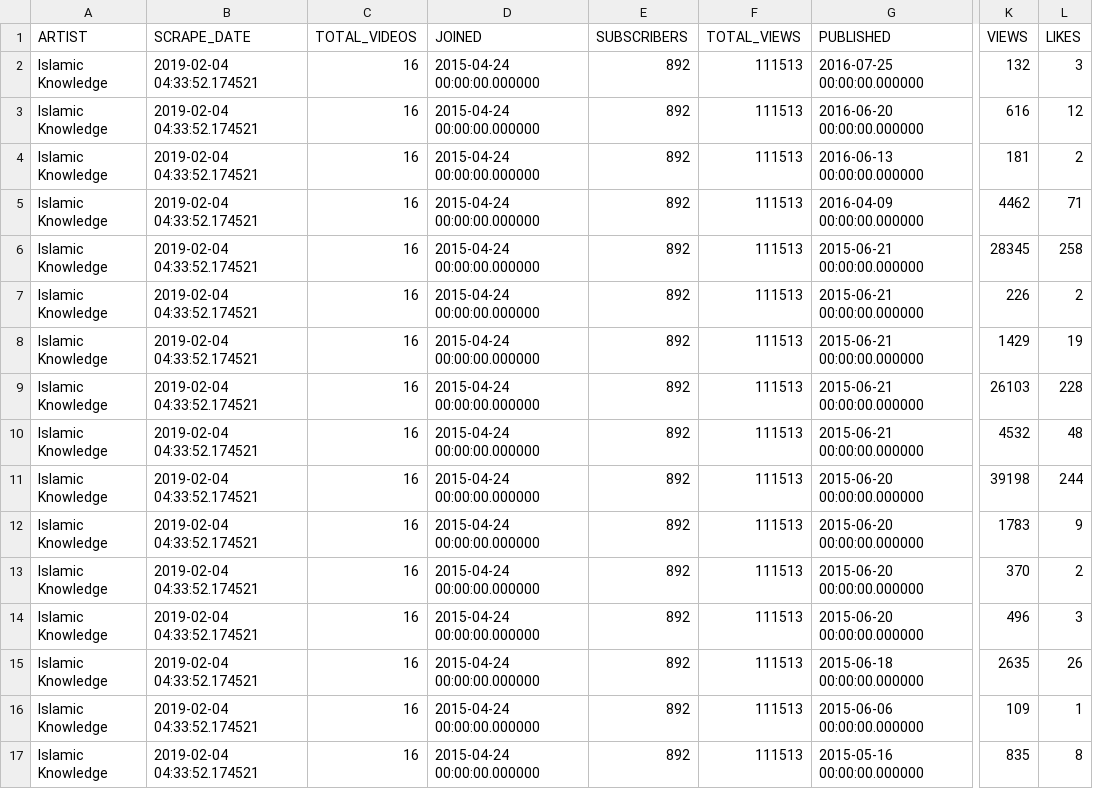
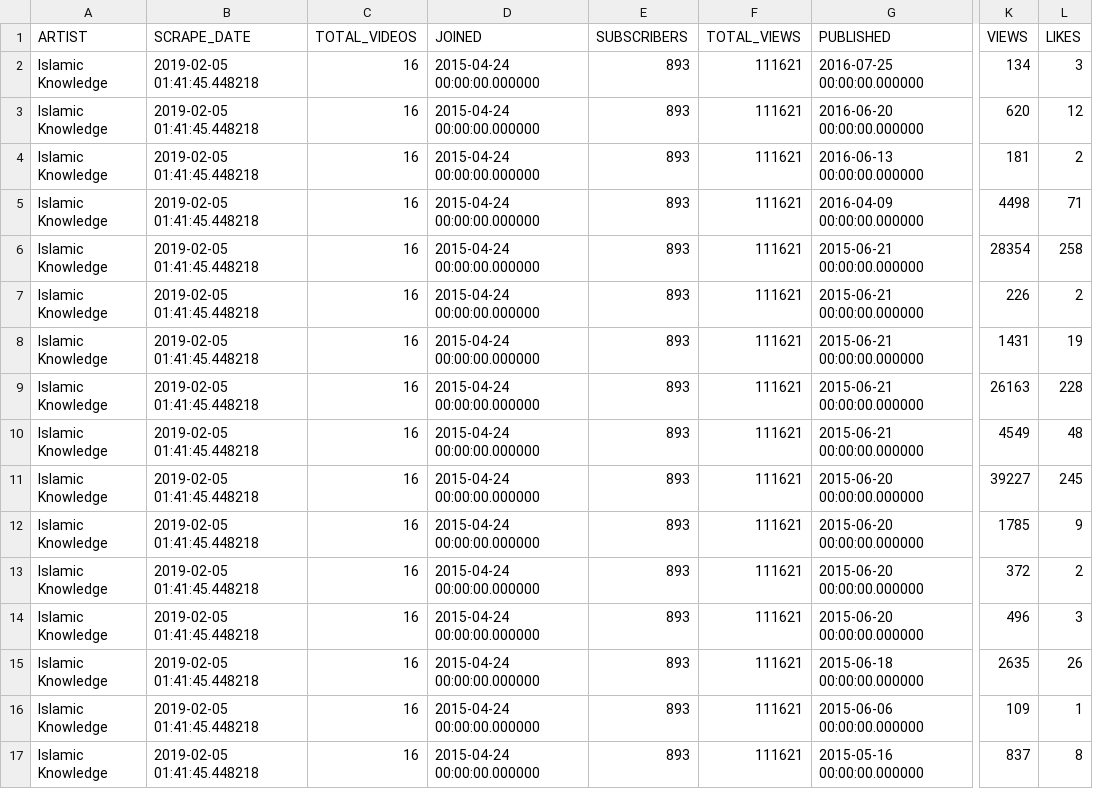
Before and after one commit to AAbdelmalek/web_application, a CSV file: Flask/static/UC0mWH52PsD8GR9fM5dKZw1A_scrape.csv, drawn as a sheet; only a part is shown, gaps mark what is left out; the diff names each change by its address in the sheet, - before the commit and + after, or states it on an @@ line.

```diff
--- a/Flask/static/UC0mWH52PsD8GR9fM5dKZw1A_scrape.csv
+++ b/Flask/static/UC0mWH52PsD8GR9fM5dKZw1A_scrape.csv
-B2:B17 (SCRAPE_DATE): 2019-02-04 04:33:52.174521
+B2:B17 (SCRAPE_DATE): 2019-02-05 01:41:45.448218
-E2:E17 (SUBSCRIBERS): 892
+E2:E17 (SUBSCRIBERS): 893
-F2:F17 (TOTAL_VIEWS): 111513
+F2:F17 (TOTAL_VIEWS): 111621
-K2 (VIEWS): 132
+K2 (VIEWS): 134
-K3 (VIEWS): 616
+K3 (VIEWS): 620
-K5 (VIEWS): 4462
+K5 (VIEWS): 4498
-K6 (VIEWS): 28345
+K6 (VIEWS): 28354
-K8 (VIEWS): 1429
+K8 (VIEWS): 1431
-K9 (VIEWS): 26103
+K9 (VIEWS): 26163
-K10 (VIEWS): 4532
+K10 (VIEWS): 4549
-K11 (VIEWS): 39198
+K11 (VIEWS): 39227
-L11 (LIKES): 244
+L11 (LIKES): 245
-K12 (VIEWS): 1783
+K12 (VIEWS): 1785
-K13 (VIEWS): 370
+K13 (VIEWS): 372
-K17 (VIEWS): 835
+K17 (VIEWS): 837
```
Also changed, not shown: Flask/static/UCF6jRAgCbSanHolKt0Vt6Qw_scrape.csv, Flask/static/UCdvYSTbhmzWgWyfGnhet03Q_scrape.csv, 9 other files.
